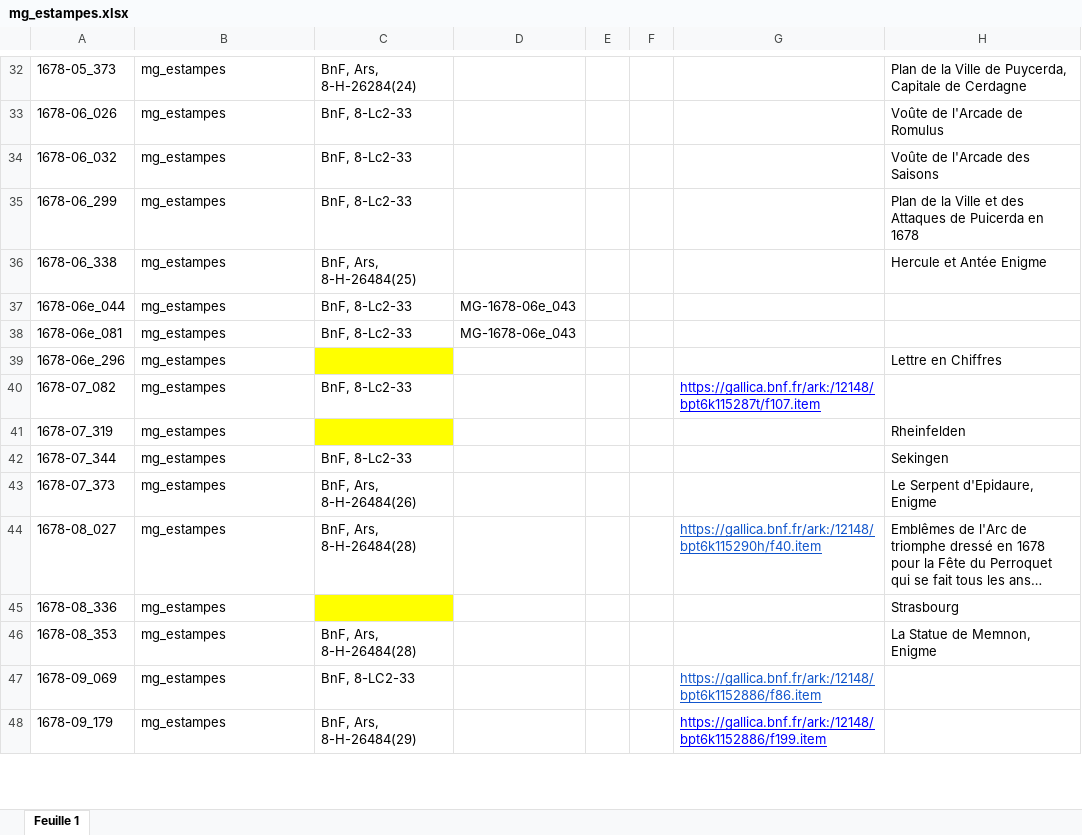
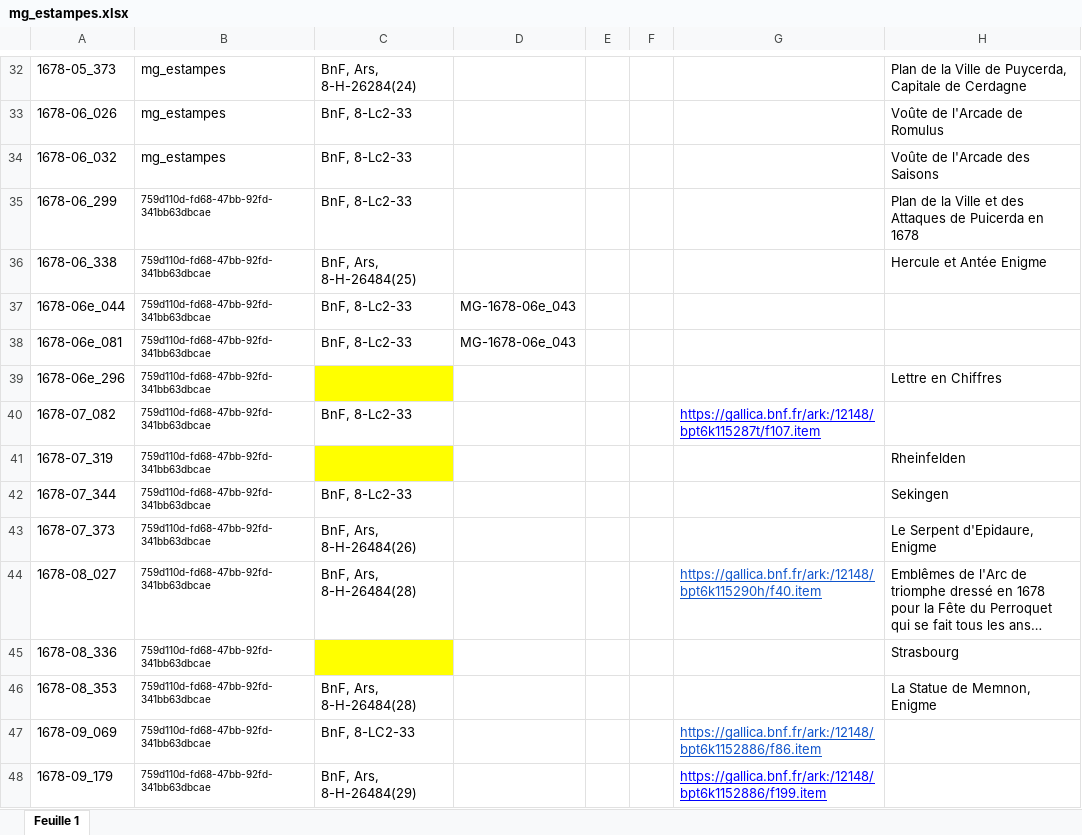
Before and after one commit to Amleth/SHERLOCK, an Excel workbook: sources/corpora_icono/mercure_galant/mg_estampes.xlsx, sheet Feuille 1, drawn as a sheet; only a part is shown, gaps mark what is left out; long unchanged cells end in …; values as stored, in another font and other column widths than the file's, no borders; the diff covers the shown part only; the diff names each change by its address in the sheet, - before the commit and + after, or states it on an @@ line.

Commit message:
transformation icono/main.py en sous-modules

```diff
--- a/sources/corpora_icono/mercure_galant/mg_estampes.xlsx (sheet Feuille 1)
+++ b/sources/corpora_icono/mercure_galant/mg_estampes.xlsx (sheet Feuille 1)
-B35:B48: mg_estampes
+B35:B48: 759d110d-fd68-47bb-92fd-341bb63dbcae
@@ B35:B48 text size: smaller @@
```
Also changed, not shown: 432 edited cells and cell formats elsewhere in this sheet, 8 other files.
